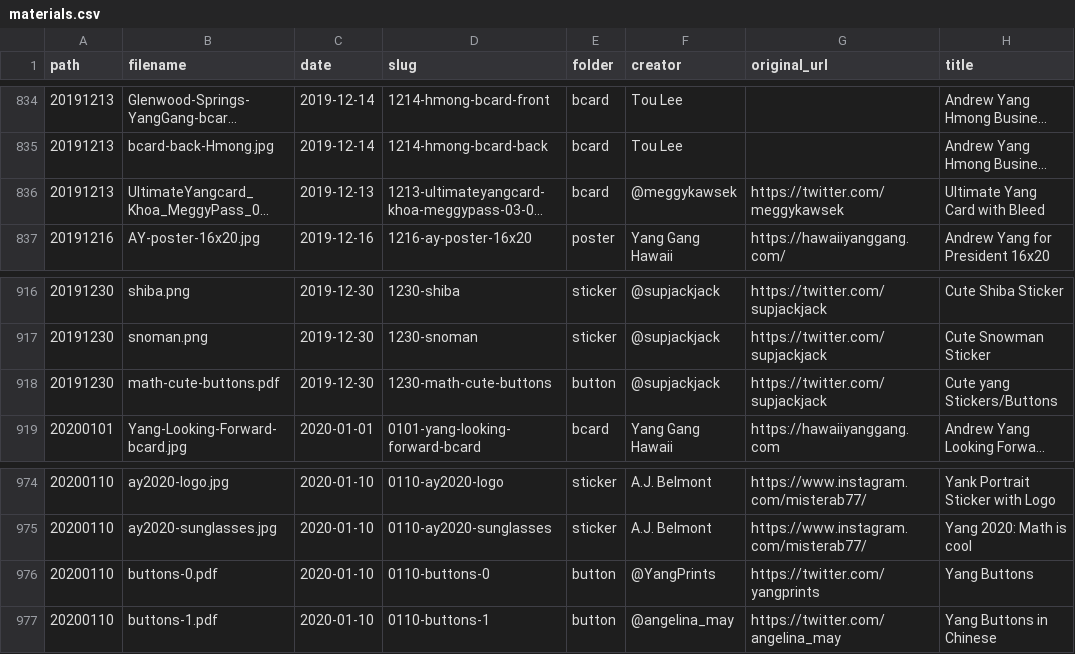
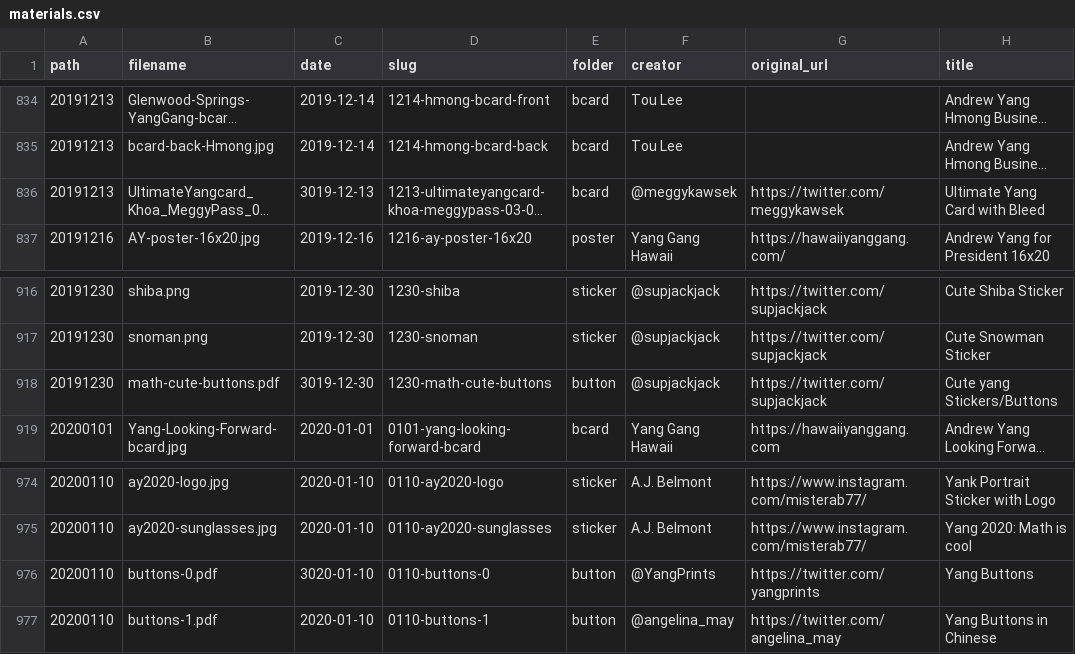
Before and after one commit to mikhuang/yang-prints, a CSV file: src/data/materials.csv, drawn as a sheet; only a part is shown, gaps mark what is left out; long unchanged cells end in …; the diff covers the shown part only; the diff names each change by its address in the sheet, - before the commit and + after, or states it on an @@ line.

```diff
--- a/src/data/materials.csv
+++ b/src/data/materials.csv
-C836 (date): 2019-12-13
+C836 (date): 3019-12-13
-C918 (date): 2019-12-30
+C918 (date): 3019-12-30
-C976 (date): 2020-01-10
+C976 (date): 3020-01-10
```
Also changed, not shown: 5 edited cells elsewhere in this file, 6 other files.
